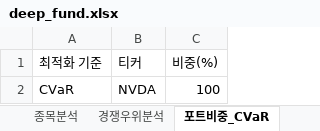
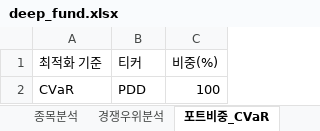
Before and after one commit to aravaca/DeepFund, an Excel workbook: backend/deep_fund.xlsx, sheet 포트비중_CVaR, drawn as a sheet; values as stored, in another font and other column widths than the file's, no borders; table styles not drawn; the diff names each change by its address in the sheet, - before the commit and + after, or states it on an @@ line.

```diff
--- a/backend/deep_fund.xlsx (sheet 포트비중_CVaR)
+++ b/backend/deep_fund.xlsx (sheet 포트비중_CVaR)
-B2 (티커): NVDA
+B2 (티커): PDD
```
Also changed, not shown: sheet 종목분석, sheet 종목뉴스, sheet 경쟁우위분석, sheet 포트비중_Sharpe, sheet 포트비중_Variance, sheet 포트폴리오통계, 1 more sheet, 1 other file.
